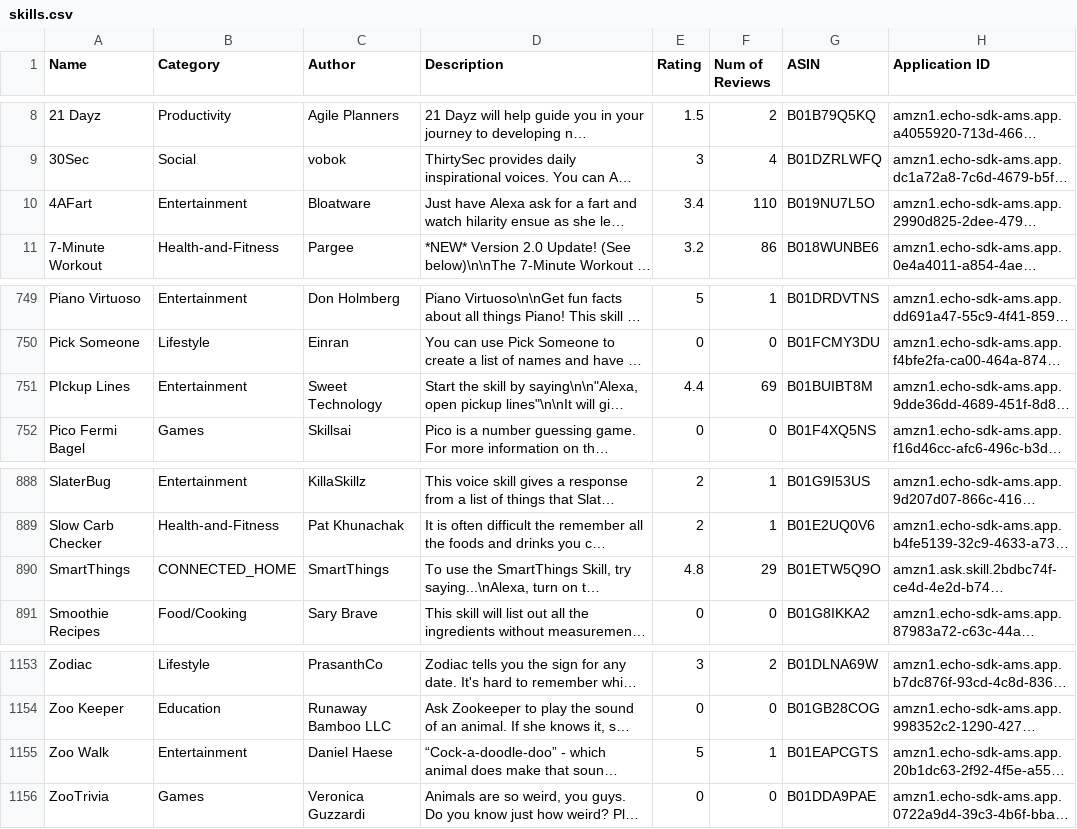
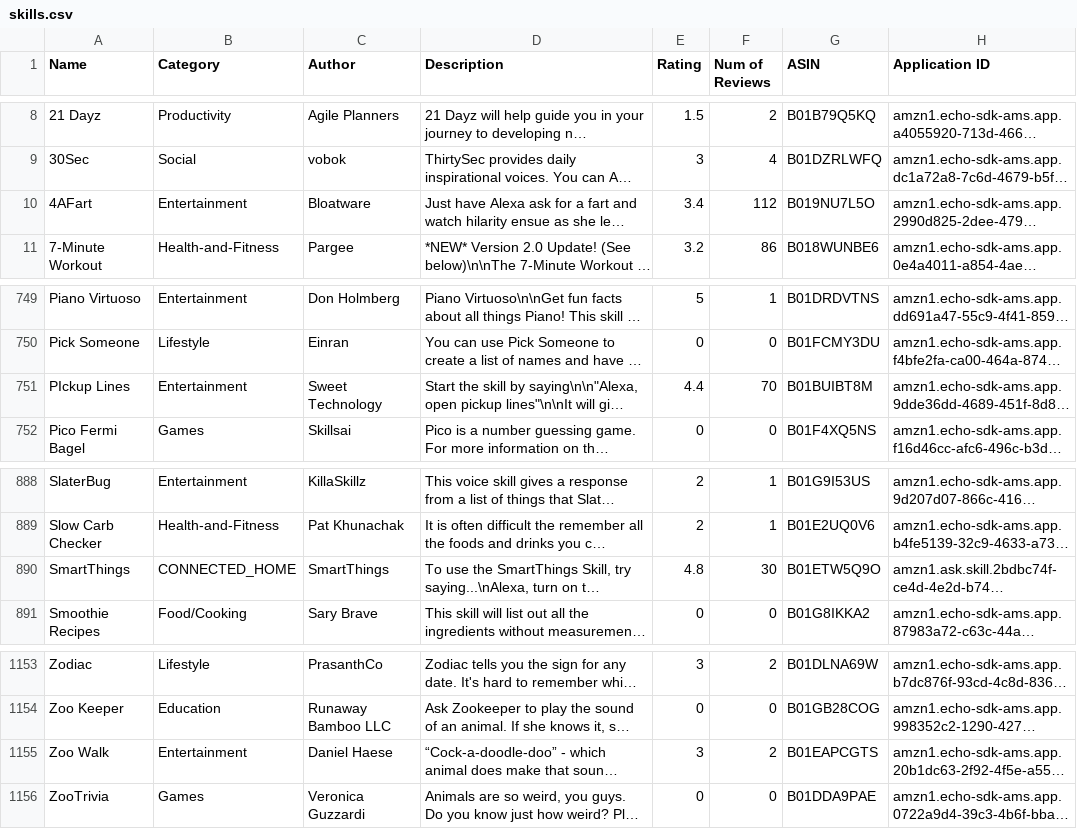
Before and after one commit to zwang695/alexa-skills-list, a CSV file: skills.csv, drawn as a sheet; only a part is shown, gaps mark what is left out; long unchanged cells end in …; the diff covers the shown part only; the diff names each change by its address in the sheet, - before the commit and + after, or states it on an @@ line.

```diff
--- a/skills.csv
+++ b/skills.csv
-F10 (Num of Reviews): 110
+F10 (Num of Reviews): 112
-F751 (Num of Reviews): 69
+F751 (Num of Reviews): 70
-F890 (Num of Reviews): 29
+F890 (Num of Reviews): 30
-E1155 (Rating): 5
+E1155 (Rating): 3
-F1155 (Num of Reviews): 1
+F1155 (Num of Reviews): 2
```
Also changed, not shown: 10 edited cells elsewhere in this file, 19 other files.
